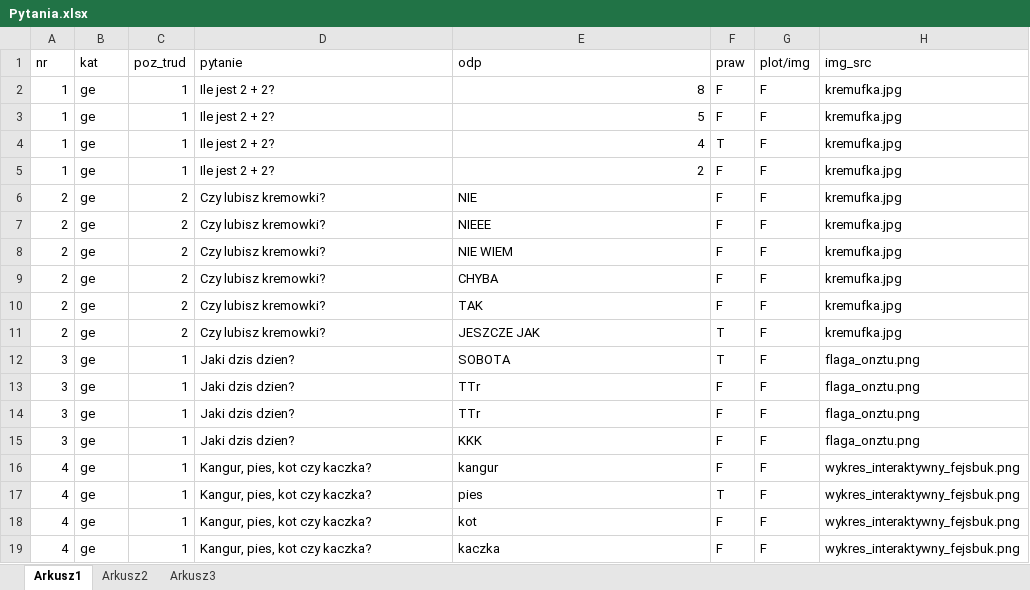
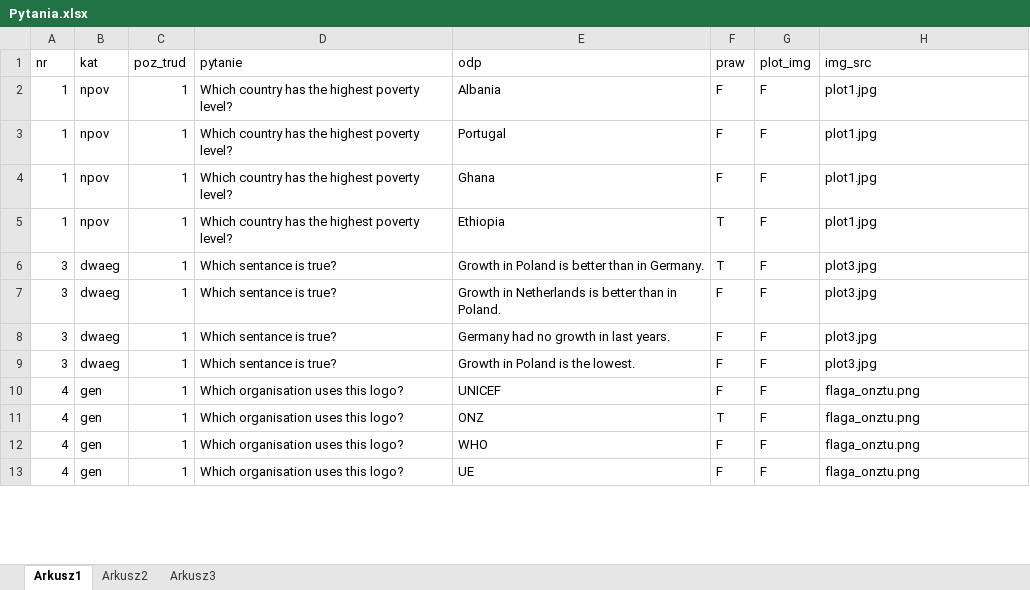
Before and after one commit to KonradJadwizyc/HackatonGUSSKNEstymator, an Excel workbook: Pytania.xlsx, sheet Arkusz1, drawn as a sheet; only a part is shown; values as stored, in another font and other column widths than the file's, no borders; removed rows and columns are numbered as before the commit, all else as after; the diff covers the shown part only; the diff names each change by its address in the sheet, - before the commit and + after, or states it on an @@ line.

```diff
--- a/Pytania.xlsx (sheet Arkusz1)
+++ b/Pytania.xlsx (sheet Arkusz1)
-G1: plot/img
+G1: plot_img
-B2:B3 (kat): ge
+B2:B3 (kat): npov
-D2:D3 (pytanie): Ile jest 2 + 2?
+D2:D3 (pytanie): Which country has the highest poverty level?
-E2 (odp): 8
+E2 (odp): Albania
-H2:H3 (img_src): kremufka.jpg
+H2:H3 (img_src): plot1.jpg
-E3 (odp): 5
+E3 (odp): Portugal
-row 4: 1 | ge | 1 | Ile jest 2 + 2? | 4 | T | F | kremufka.jpg
-B4 (kat): ge
+B4 (kat): npov
-D4 (pytanie): Ile jest 2 + 2?
+D4 (pytanie): Which country has the highest poverty level?
-E4 (odp): 2
+E4 (odp): Ghana
-H4 (img_src): kremufka.jpg
+H4 (img_src): plot1.jpg
-row 6: 2 | ge | 2 | Czy lubisz kremowki? | NIE | F | F | kremufka.jpg
-row 7: 2 | ge | 2 | Czy lubisz kremowki? | NIEEE | F | F | kremufka.jpg
-row 8: 2 | ge | 2 | Czy lubisz kremowki? | NIE WIEM | F | F | kremufka.jpg
-row 9: 2 | ge | 2 | Czy lubisz kremowki? | CHYBA | F | F | kremufka.jpg
-row 10: 2 | ge | 2 | Czy lubisz kremowki? | TAK | F | F | kremufka.jpg
-row 11: 2 | ge | 2 | Czy lubisz kremowki? | JESZCZE JAK | T | F | kremufka.jpg
+row 5: 1 | npov | 1 | Which country has the highest poverty level? | Ethiopia | T | F | plot1.jpg
-B6:B9 (kat): ge
+B6:B9 (kat): dwaeg
-D6:D9 (pytanie): Jaki dzis dzien?
+D6:D9 (pytanie): Which sentance is true?
-E6 (odp): SOBOTA
+E6 (odp): Growth in Poland is better than in Germany.
-H6:H9 (img_src): flaga_onztu.png
+H6:H9 (img_src): plot3.jpg
-E7 (odp): TTr
+E7 (odp): Growth in Netherlands is better than in Poland.
-E8 (odp): TTr
+E8 (odp): Germany had no growth in last years.
-E9 (odp): KKK
+E9 (odp): Growth in Poland is the lowest.
-B10:B13 (kat): ge
+B10:B13 (kat): gen
-D10:D13 (pytanie): Kangur, pies, kot czy kaczka?
+D10:D13 (pytanie): Which organisation uses this logo?
-E10 (odp): kangur
+E10 (odp): UNICEF
-H10:H13 (img_src): wykres_interaktywny_fejsbuk.png
+H10:H13 (img_src): flaga_onztu.png
-E11 (odp): pies
+E11 (odp): ONZ
-E12 (odp): kot
+E12 (odp): WHO
-E13 (odp): kaczka
+E13 (odp): UE
```
Also changed, not shown: 15 added rows, 1 removed row and 12 edited cells elsewhere in this sheet, 3 other files.
